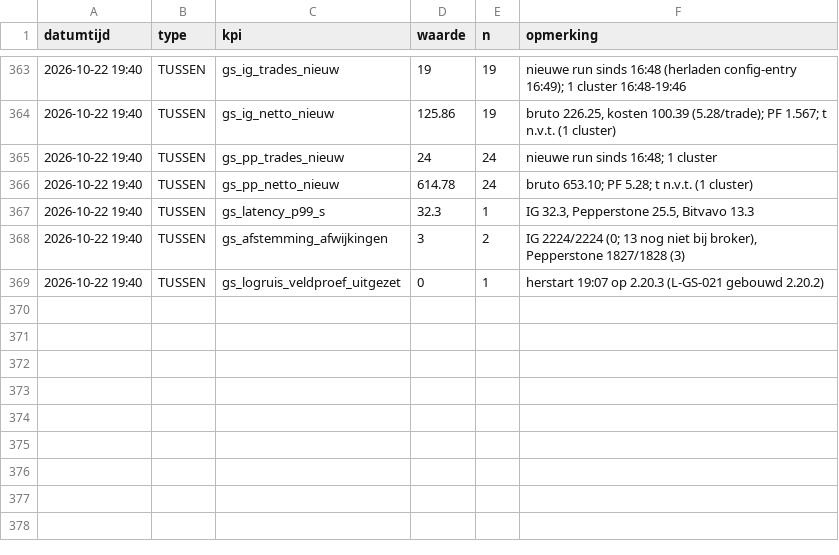
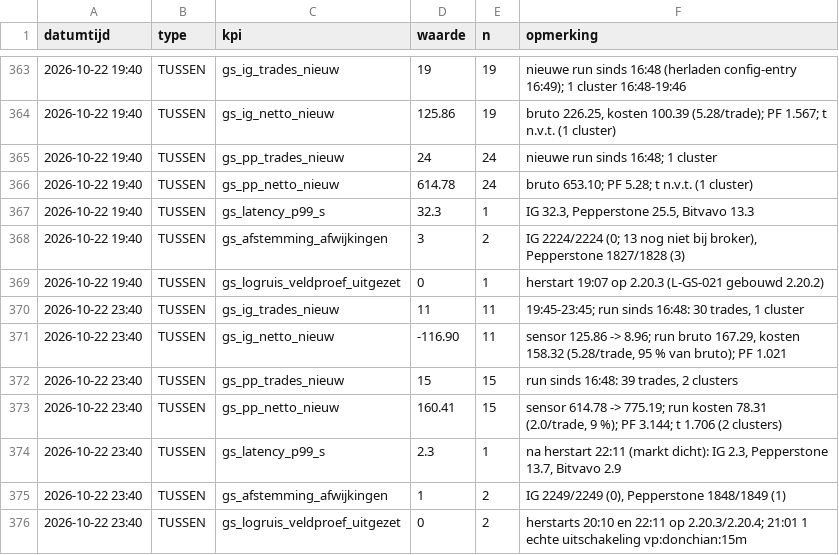
Before and after one commit to Roedie84/ha-gold-scalper, a CSV file: KPI.csv, drawn as a sheet; only a part is shown, gaps mark what is left out.

```diff
--- a/KPI.csv
+++ b/KPI.csv
@@ -369 +369,8 @@ datumtijd,type,kpi,waarde,n,opmerking
 2026-10-22 19:40,TUSSEN,gs_logruis_veldproef_uitgezet,0,1,"herstart 19:07 op 2.20.3 (L-GS-021 gebouwd 2.20.2)"
+2026-10-22 23:40,TUSSEN,gs_ig_trades_nieuw,11,11,"19:45-23:45; run sinds 16:48: 30 trades, 1 cluster"
+2026-10-22 23:40,TUSSEN,gs_ig_netto_nieuw,-116.90,11,"sensor 125.86 -> 8.96; run bruto 167.29, kosten 158.32 (5.28/trade, 95 % van bruto); PF 1.021"
+2026-10-22 23:40,TUSSEN,gs_pp_trades_nieuw,15,15,"run sinds 16:48: 39 trades, 2 clusters"
+2026-10-22 23:40,TUSSEN,gs_pp_netto_nieuw,160.41,15,"sensor 614.78 -> 775.19; run kosten 78.31 (2.0/trade, 9 %); PF 3.144; t 1.706 (2 clusters)"
+2026-10-22 23:40,TUSSEN,gs_latency_p99_s,2.3,1,"na herstart 22:11 (markt dicht): IG 2.3, Pepperstone 13.7, Bitvavo 2.9"
+2026-10-22 23:40,TUSSEN,gs_afstemming_afwijkingen,1,2,"IG 2249/2249 (0), Pepperstone 1848/1849 (1)"
+2026-10-22 23:40,TUSSEN,gs_logruis_veldproef_uitgezet,0,2,"herstarts 20:10 en 22:11 op 2.20.3/2.20.4; 21:01 1 echte uitschakeling vp:donchian:15m"
```
Also changed, not shown: 2 other files.
